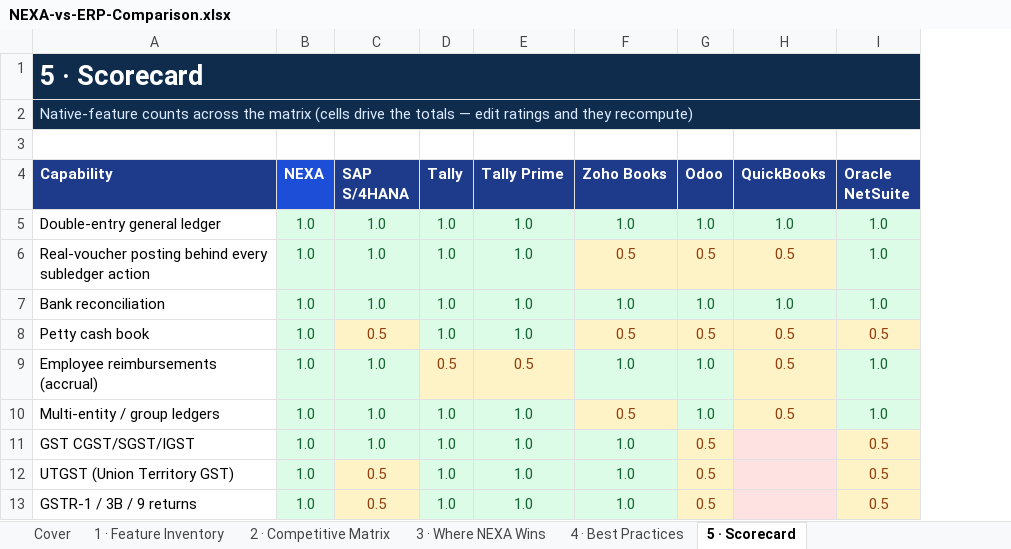
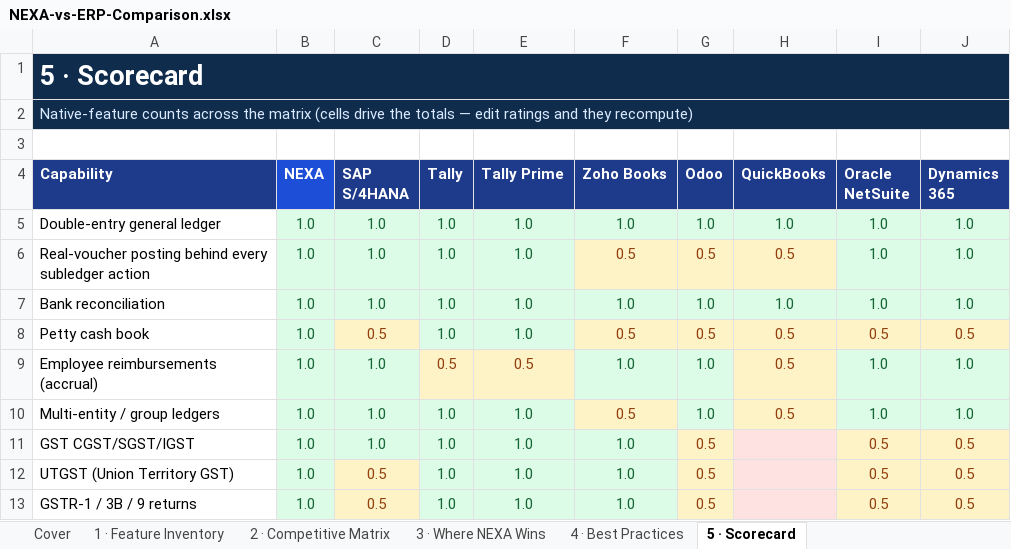
Before and after one commit to nexa5191/nexa_suite, an Excel workbook: NEXA-vs-ERP-Comparison.xlsx, sheet 5 · Scorecard, drawn as a sheet; only a part is shown; values as stored, in another font and other column widths than the file's, no borders; the diff names each change by its address in the sheet, - before the commit and + after, or states it on an @@ line.

```diff
--- a/NEXA-vs-ERP-Comparison.xlsx (sheet 5 · Scorecard)
+++ b/NEXA-vs-ERP-Comparison.xlsx (sheet 5 · Scorecard)
+column J (Dynamics 365), rows 5-13: 1.0 | 1.0 | 1.0 | 0.5 | 1.0 | 1.0 | 0.5 | 0.5 | 0.5
```
Also changed, not shown: sheet 3 · Where NEXA Wins, sheet 2 · Competitive Matrix, sheet Cover, 1 other file.
